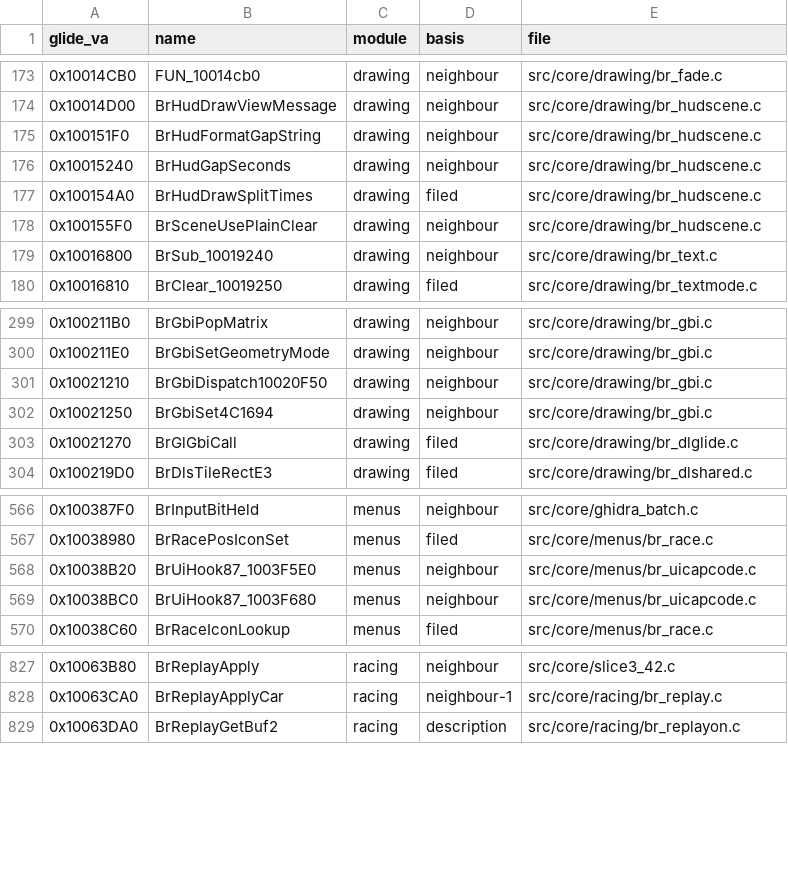
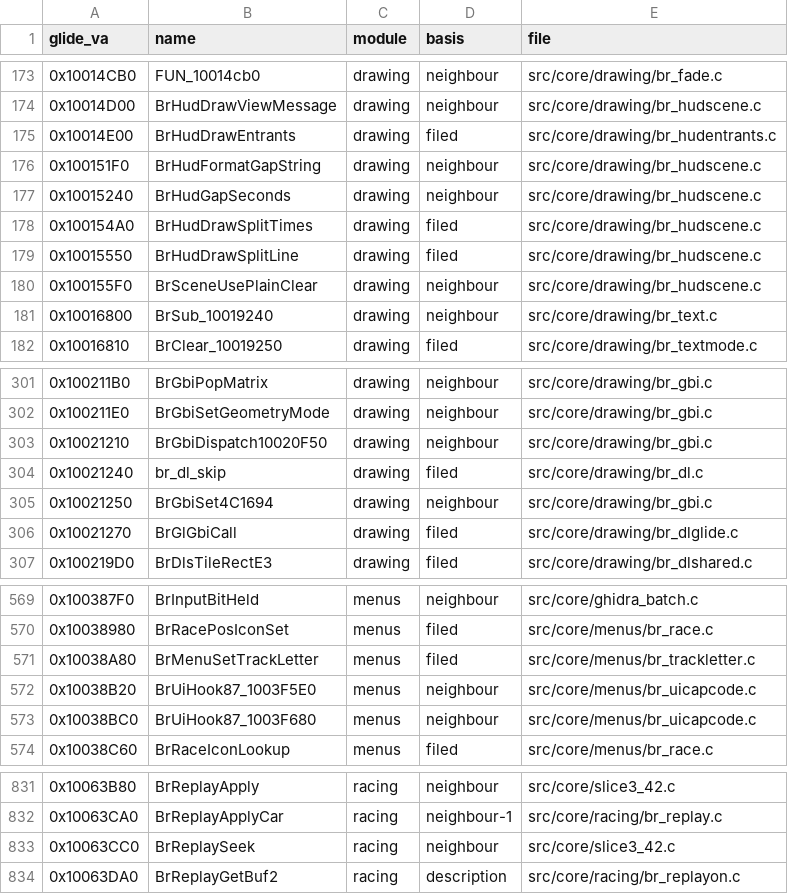
Before and after one commit to jeff-strutb/brally, a CSV file: config/filing.csv, drawn as a sheet; only a part is shown, gaps mark what is left out.

Commit message:
Refile 0x10038A80 BrMenuSetTrackLetter from ghidra_batch.c into menus/br_trackletter.c (both files re-swept, no change); record the session's five new matches in filing.csv

```diff
--- a/config/filing.csv
+++ b/config/filing.csv
@@ -174,2 +174,3 @@ glide_va,name,module,basis,file
 0x10014D00,BrHudDrawViewMessage,drawing,neighbour,src/core/drawing/br_hudscene.c
+0x10014E00,BrHudDrawEntrants,drawing,filed,src/core/drawing/br_hudentrants.c
 0x100151F0,BrHudFormatGapString,drawing,neighbour,src/core/drawing/br_hudscene.c
@@ -177,2 +178,3 @@ glide_va,name,module,basis,file
 0x100154A0,BrHudDrawSplitTimes,drawing,filed,src/core/drawing/br_hudscene.c
+0x10015550,BrHudDrawSplitLine,drawing,filed,src/core/drawing/br_hudscene.c
 0x100155F0,BrSceneUsePlainClear,drawing,neighbour,src/core/drawing/br_hudscene.c
@@ -301,2 +303,3 @@ glide_va,name,module,basis,file
 0x10021210,BrGbiDispatch10020F50,drawing,neighbour,src/core/drawing/br_gbi.c
+0x10021240,br_dl_skip,drawing,filed,src/core/drawing/br_dl.c
 0x10021250,BrGbiSet4C1694,drawing,neighbour,src/core/drawing/br_gbi.c
@@ -567,2 +570,3 @@ glide_va,name,module,basis,file
 0x10038980,BrRacePosIconSet,menus,filed,src/core/menus/br_race.c
+0x10038A80,BrMenuSetTrackLetter,menus,filed,src/core/menus/br_trackletter.c
 0x10038B20,BrUiHook87_1003F5E0,menus,neighbour,src/core/menus/br_uicapcode.c
@@ -828,2 +832,3 @@ glide_va,name,module,basis,file
 0x10063CA0,BrReplayApplyCar,racing,neighbour-1,src/core/racing/br_replay.c
+0x10063CC0,BrReplaySeek,racing,neighbour,src/core/slice3_42.c
 0x10063DA0,BrReplayGetBuf2,racing,description,src/core/racing/br_replayon.c
```
Also changed, not shown: 2 other files.
